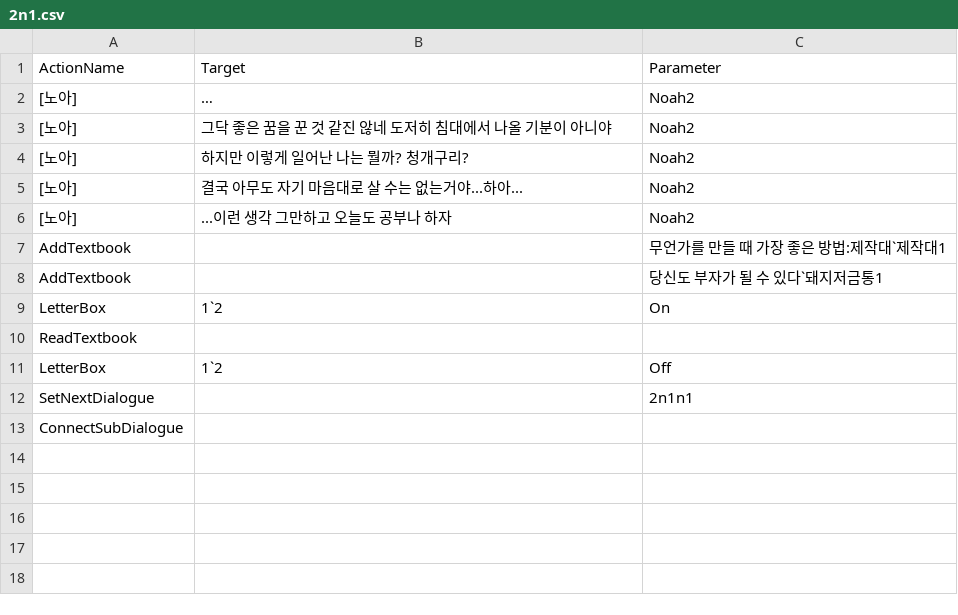
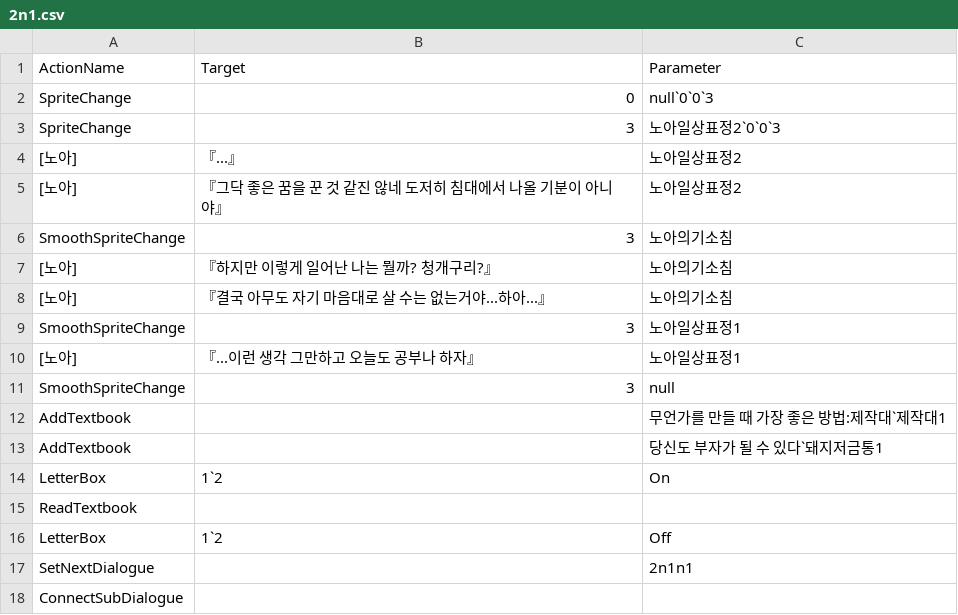
Before and after one commit to leehamin-miku/Mermaid-on-the-isle, a CSV file: MermaidProject/Assets/Resources/VN_DB/2n1.csv, drawn as a sheet.

```diff
--- a/MermaidProject/Assets/Resources/VN_DB/2n1.csv
+++ b/MermaidProject/Assets/Resources/VN_DB/2n1.csv
@@ -1,7 +1,12 @@
 ActionName,Target,Parameter
-[노아],…,Noah2
-[노아],그닥 좋은 꿈을 꾼 것 같진 않네 도저히 침대에서 나올 기분이 아니야,Noah2
-[노아],하지만 이렇게 일어난 나는 뭘까? 청개구리?,Noah2
-[노아],결국 아무도 자기 마음대로 살 수는 없는거야...하아...,Noah2
-[노아],...이런 생각 그만하고 오늘도 공부나 하자,Noah2
+SpriteChange,0,null`0`0`3
+SpriteChange,3,노아일상표정2`0`0`3
+[노아],『...』,노아일상표정2
+[노아],『그닥 좋은 꿈을 꾼 것 같진 않네 도저히 침대에서 나올 기분이 아니야』,노아일상표정2
+SmoothSpriteChange,3,노아의기소침
+[노아],『하지만 이렇게 일어난 나는 뭘까? 청개구리?』,노아의기소침
+[노아],『결국 아무도 자기 마음대로 살 수는 없는거야...하아...』,노아의기소침
+SmoothSpriteChange,3,노아일상표정1
+[노아],『...이런 생각 그만하고 오늘도 공부나 하자』,노아일상표정1
+SmoothSpriteChange,3,null
 AddTextbook,,무언가를 만들 때 가장 좋은 방법:제작대`제작대1
```
Also changed, not shown: MermaidProject/Assets/Resources/VN_DB/1n1.csv, MermaidProject/Assets/Resources/VN_DB/1n2.csv, 10 other files.
